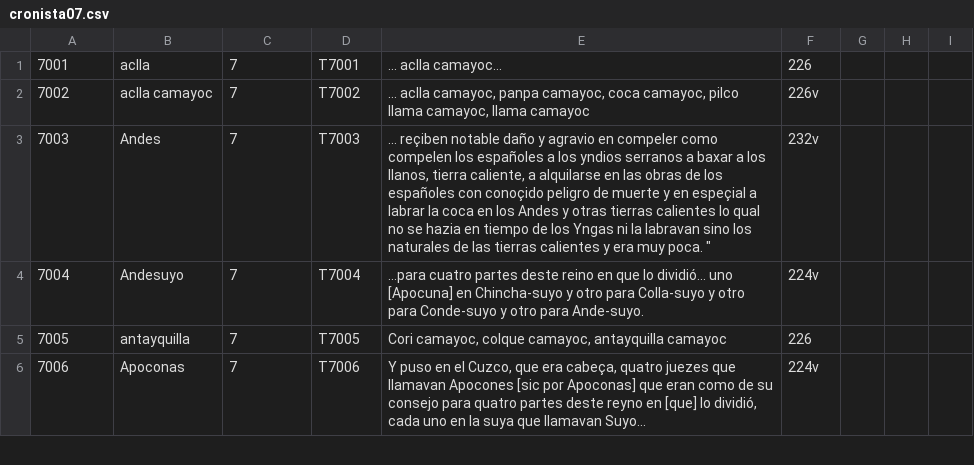
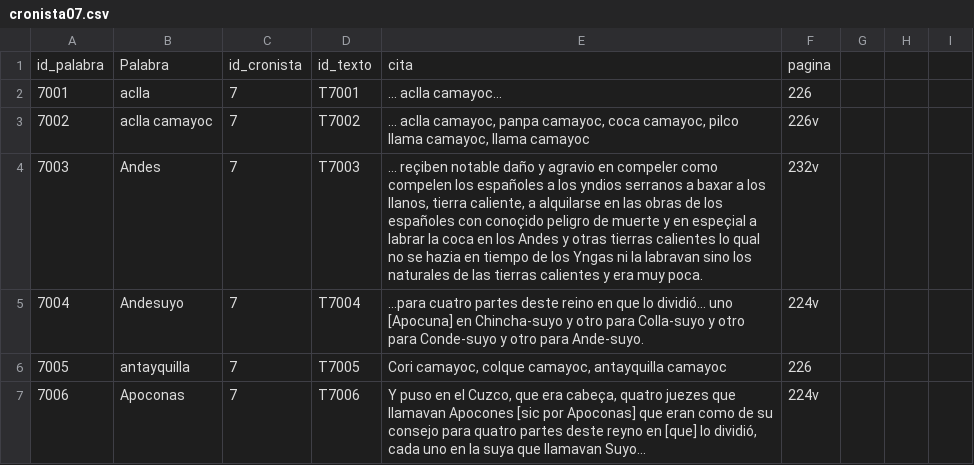
Before and after one commit to glosascroniquenses/glosascroniquenses.github.io, a CSV file: _data/cronista07.csv, drawn as a sheet; only a part is shown.

Commit message:
Update cronista07.csv

```diff
--- a/_data/cronista07.csv
+++ b/_data/cronista07.csv
@@ -1,4 +1,5 @@
+id_palabra,"Palabra","id_cronista","id_texto","cita","pagina"
 7001,"aclla",7,"T7001","... aclla camayoc…",226
 7002,"aclla camayoc",7,"T7002","…  aclla camayoc, panpa camayoc, coca camayoc, pilco llama camayoc, llama camayoc",226v
-7003,"Andes",7,"T7003","... reçiben notable daño y agravio en compeler como compelen los españoles a los yndios serranos a baxar a los llanos, tierra caliente, a alquilarse en las obras de los españoles con conoçido peligro de muerte y en espeçial a labrar la coca en los Andes y otras tierras calientes lo qual no se hazia en tiempo de los Yngas ni la labravan sino los naturales de las tierras calientes y era muy poca." ",232v
+7003,"Andes",7,"T7003","... reçiben notable daño y agravio en compeler como compelen los españoles a los yndios serranos a baxar a los llanos, tierra caliente, a alquilarse en las obras de los españoles con conoçido peligro de muerte y en espeçial a labrar la coca en los Andes y otras tierras calientes lo qual no se hazia en tiempo de los Yngas ni la labravan sino los naturales de las tierras calientes y era muy poca.",232v
 7004,"Andesuyo",7,"T7004","...para cuatro partes deste reino en que lo dividió… uno [Apocuna] en Chincha-suyo y otro para Colla-suyo y otro para Conde-suyo y otro para Ande-suyo.",224v
```
